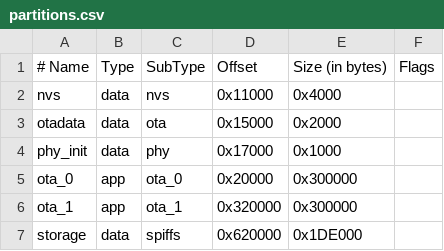
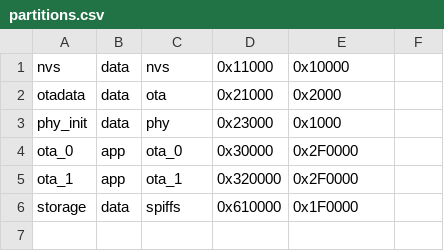
Before and after one commit to suretim/aicam, a CSV file: partitions.csv, drawn as a sheet.

```diff
--- a/partitions.csv
+++ b/partitions.csv
@@ -1,7 +1,6 @@
-# Name,     Type,   SubType,    Offset,     Size (in bytes),   Flags
-nvs,        data,   nvs,        0x11000,    0x4000,
-otadata,    data,   ota,        0x15000,    0x2000,
-phy_init,   data,   phy,        0x17000,    0x1000,
-ota_0,      app,    ota_0,      0x20000,    0x300000,
-ota_1,      app,    ota_1,      0x320000,   0x300000,
-storage,    data,   spiffs,     0x620000,   0x1DE000,
+nvs,        data,   nvs,        0x11000,    0x10000,
+otadata,    data,   ota,        0x21000,    0x2000,
+phy_init,   data,   phy,        0x23000,    0x1000,
+ota_0,      app,    ota_0,      0x30000,    0x2F0000,
+ota_1,      app,    ota_1,      0x320000,   0x2F0000,
+storage,    data,   spiffs,     0x610000,   0x1F0000,
```
Also changed, not shown: 8 other files.
